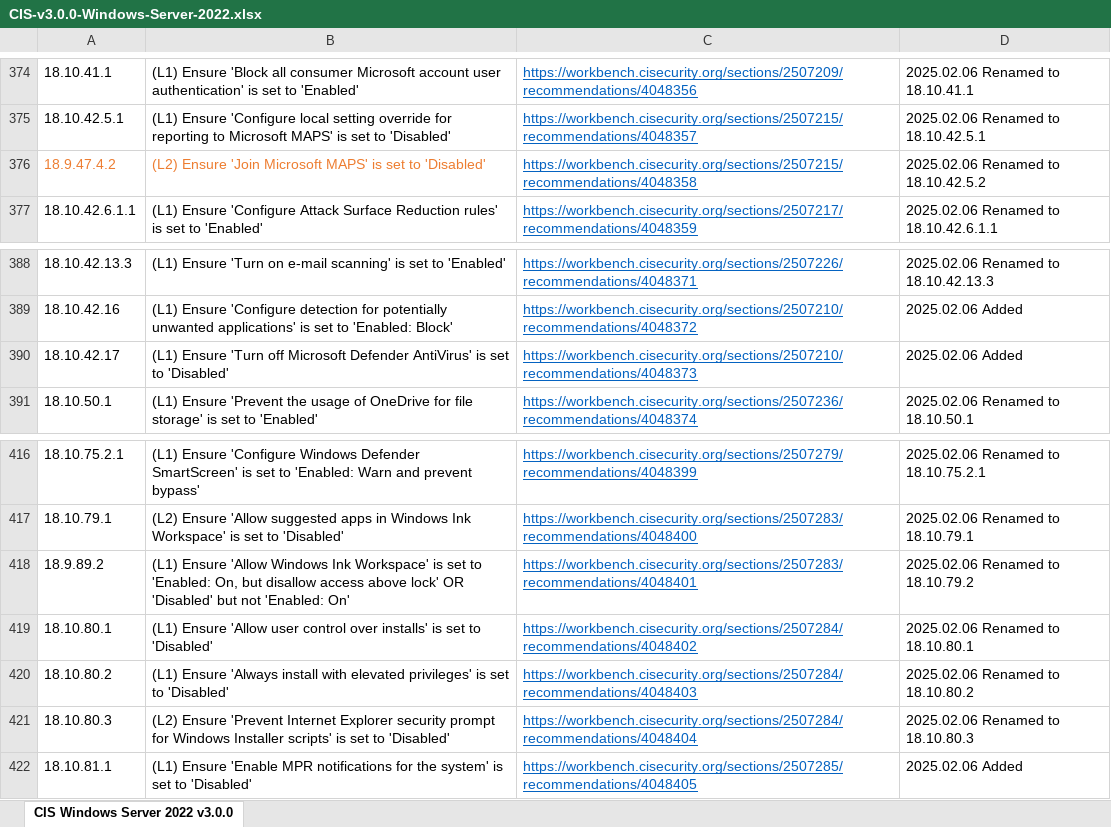
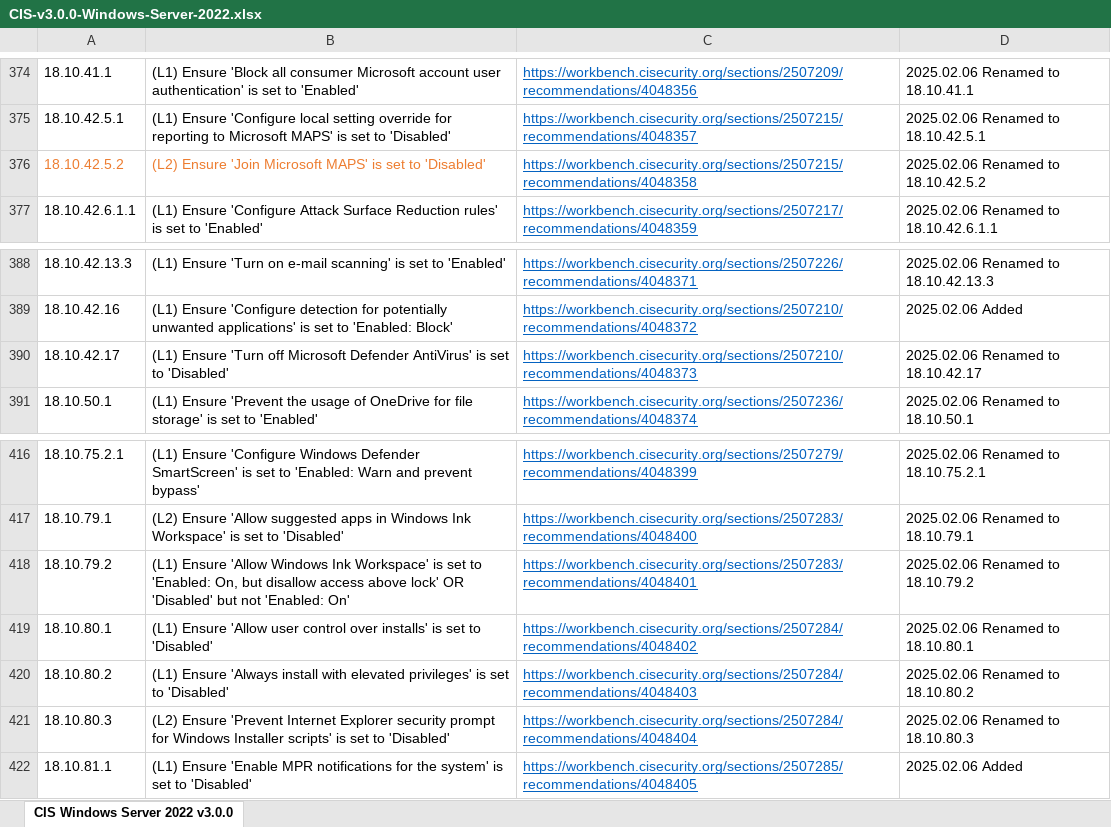
Before and after one commit to eneerge/CIS-Windows-Server-2022, an Excel workbook: v3.0.0 (2025)/CIS-v3.0.0-Windows-Server-2022.xlsx, sheet CIS Windows Server 2022 v3.0.0, drawn as a sheet; only a part is shown, gaps mark what is left out; values as stored, in another font and other column widths than the file's, no borders; the diff covers the shown part only; the diff names each change by its address in the sheet, - before the commit and + after, or states it on an @@ line.

```diff
--- a/v3.0.0 (2025)/CIS-v3.0.0-Windows-Server-2022.xlsx (sheet CIS Windows Server 2022 v3.0.0)
+++ b/v3.0.0 (2025)/CIS-v3.0.0-Windows-Server-2022.xlsx (sheet CIS Windows Server 2022 v3.0.0)
-A376: 18.9.47.4.2
+A376: 18.10.42.5.2
-D390: 2025.02.06 Added
+D390: 2025.02.06 Renamed to 18.10.42.17
-A418: 18.9.89.2
+A418: 18.10.79.2
```
Also changed, not shown: 15 edited cells and cell formats elsewhere in this sheet.
